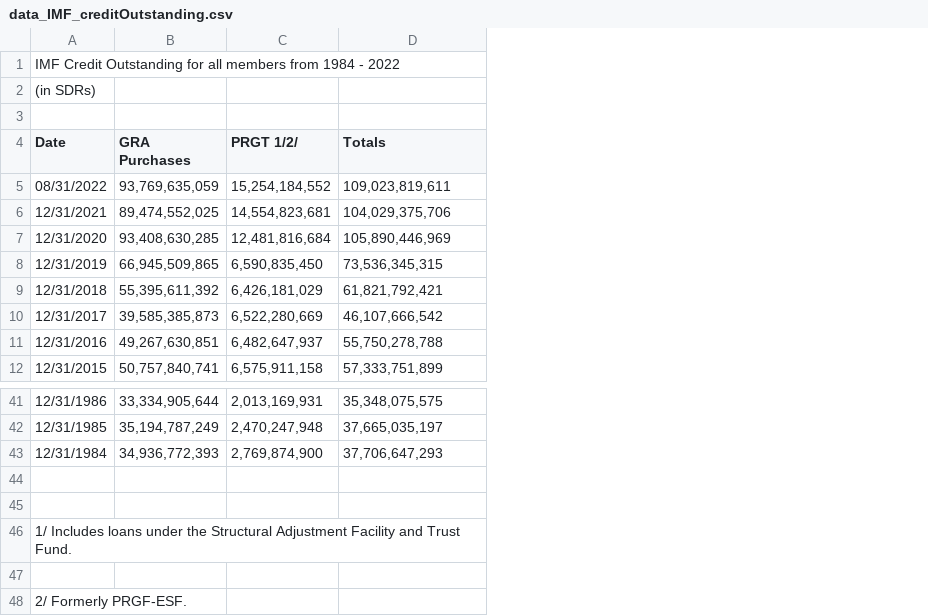
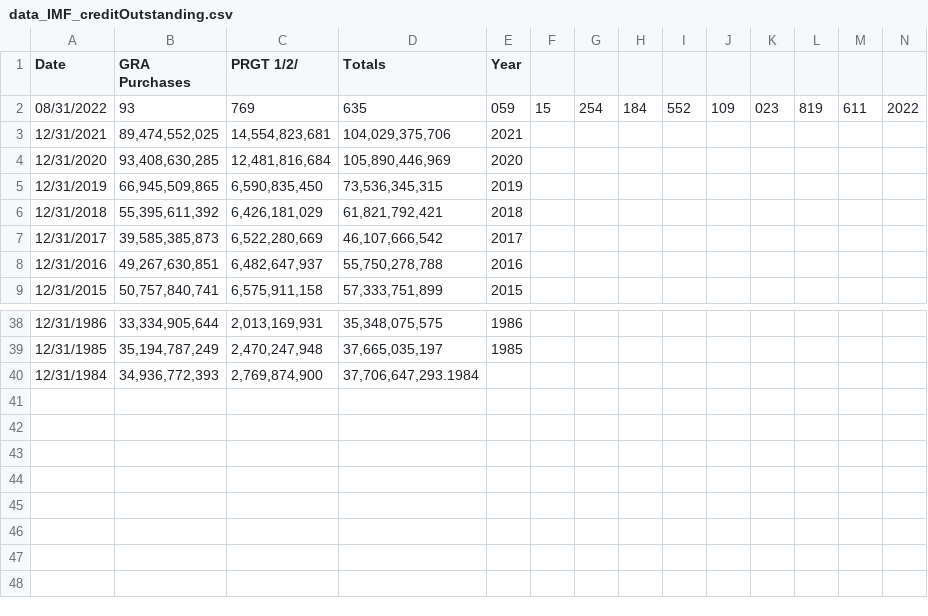
Before and after one commit to ipkwhite/ipkwhite.github.io, a CSV file: data_IMF_creditOutstanding.csv, drawn as a sheet; only a part is shown, gaps mark what is left out; removed rows and columns are numbered as before the commit, all else as after; the diff names each change by its address in the sheet, - before the commit and + after, or states it on an @@ line.

Commit message:
Add files via upload

```diff
--- a/data_IMF_creditOutstanding.csv
+++ b/data_IMF_creditOutstanding.csv
+column E (Year), rows 2-9: 059 | 2021 | 2020 | 2019 | 2018 | 2017 | 2016 | 2015; rows 38-39: 1986 | 1985
+column F, row 2: 15
+column G, row 2: 254
+column H, row 2: 184
+column I, row 2: 552
+column J, row 2: 109
+column K, row 2: 023
+column L, row 2: 819
+column M, row 2: 611
+column N, row 2: 2022
-row 1: IMF Credit Outstanding for all members from 1984 - 2022
-row 2: (in SDRs)
-row 3: (empty)
-B2 (GRA Purchases): 93,769,635,059
+B2 (GRA Purchases): 93
-C2 (PRGT 1/2/): 15,254,184,552
+C2 (PRGT 1/2/): 769
-D2 (Totals): 109,023,819,611
+D2 (Totals): 635
-D40 (Totals): 37,706,647,293
+D40 (Totals): 37,706,647,293.1984
-row 44: (empty)
-row 45: (empty)
-row 46: 1/ Includes loans under the Structural Adjustment Facility and Trust Fund.
-row 47: (empty)
-row 48: 2/ Formerly PRGF-ESF.
```
